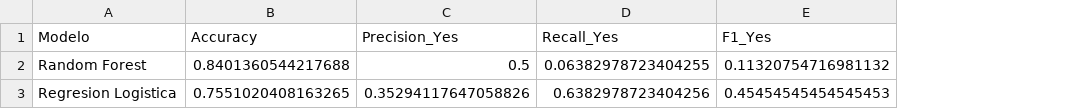
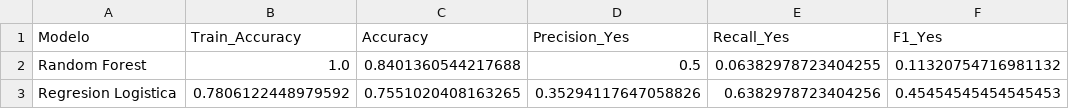
Before and after one commit to Camionerou/trabajo_final_icd_2026_project, a CSV file: informes/resultados_modelos.csv, drawn as a sheet; the diff names each change by its address in the sheet, - before the commit and + after, or states it on an @@ line.

```diff
--- a/informes/resultados_modelos.csv
+++ b/informes/resultados_modelos.csv
+column B (Train_Accuracy), rows 2-3: 1.0 | 0.7806122448979592
```
Also changed, not shown: 14 other files.
